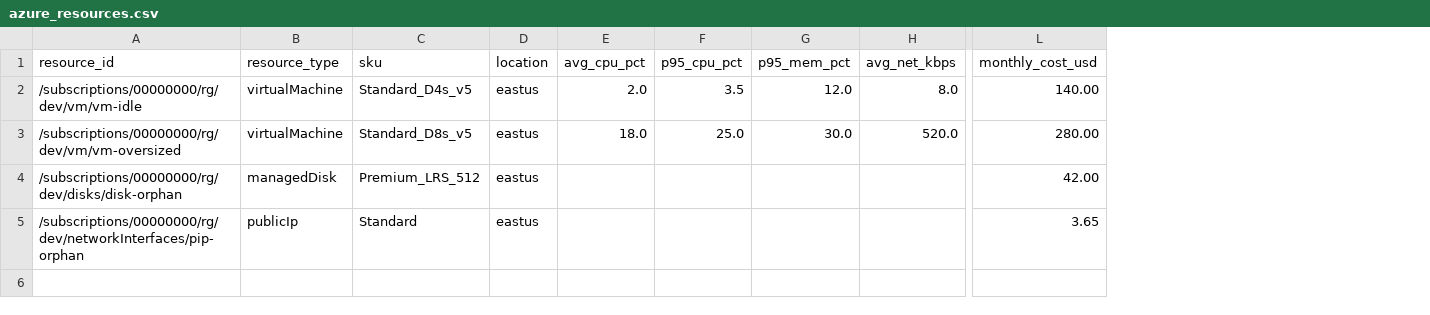
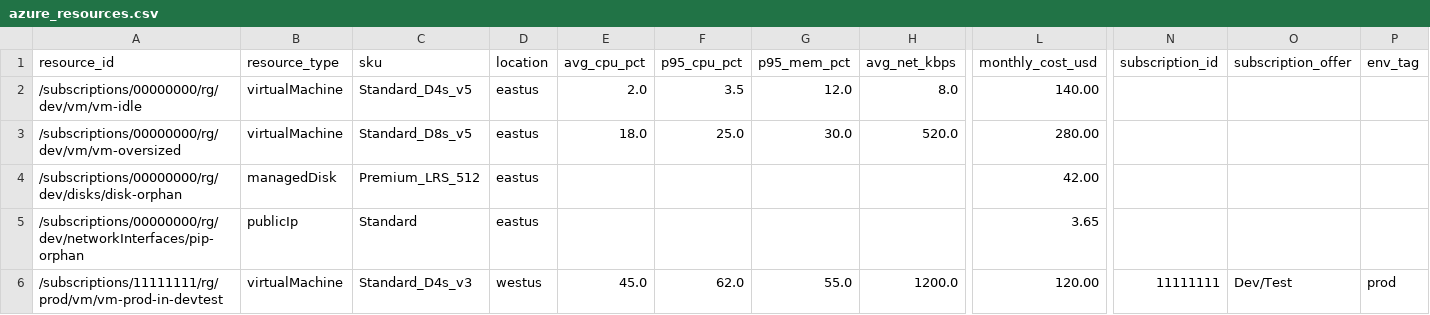
Before and after one commit to martinopedal/FinOps-assessment, a CSV file: samples/azure_resources.csv, drawn as a sheet; only a part is shown, gaps mark what is left out; rows hold the shown columns only; the diff names each change by its address in the sheet, - before the commit and + after, or states it on an @@ line.

```diff
--- a/samples/azure_resources.csv
+++ b/samples/azure_resources.csv
+column N (subscription_id), empty
+column O (subscription_offer), empty
+column P (env_tag), empty
+row 6: /subscriptions/11111111/rg/prod/vm/vm-prod-in-devtest | virtualMachine | Standard_D4s_v3 | westus | 45.0 | 62.0 | 55.0 | 1200.0 | 120.00 | 11111111 | Dev/Test | prod
```
Also changed, not shown: src/finops_assess/demo/azure_resources.csv, 15 other files.
